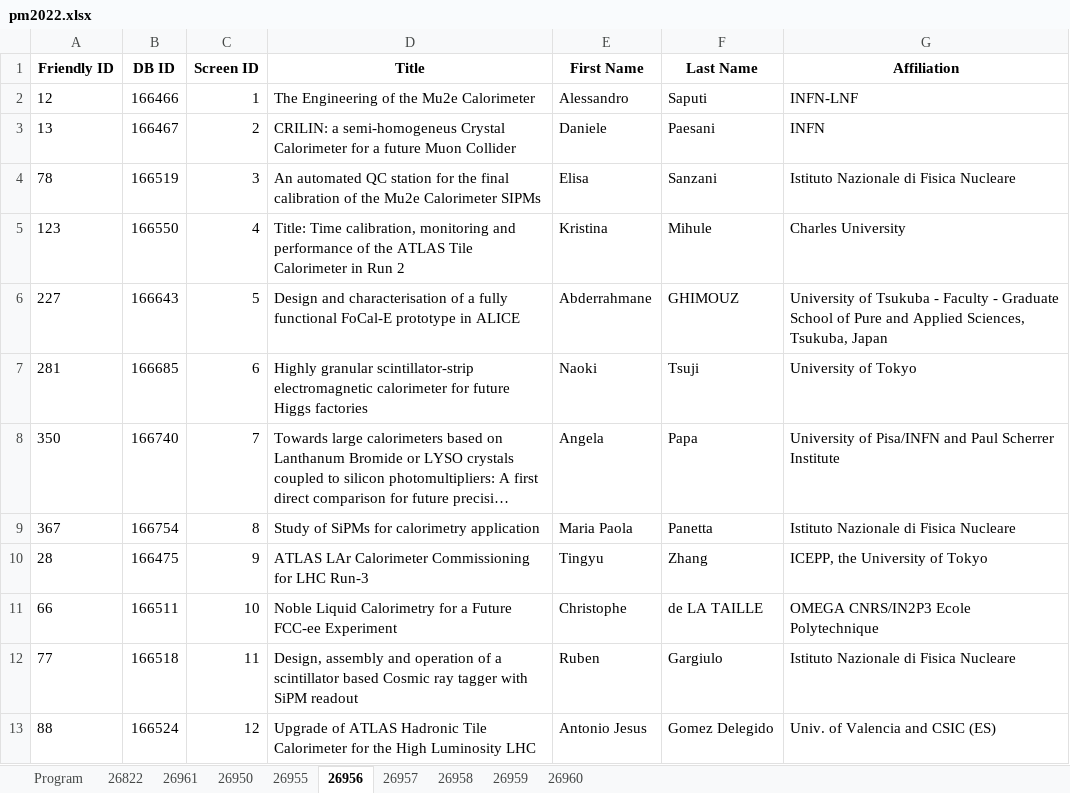
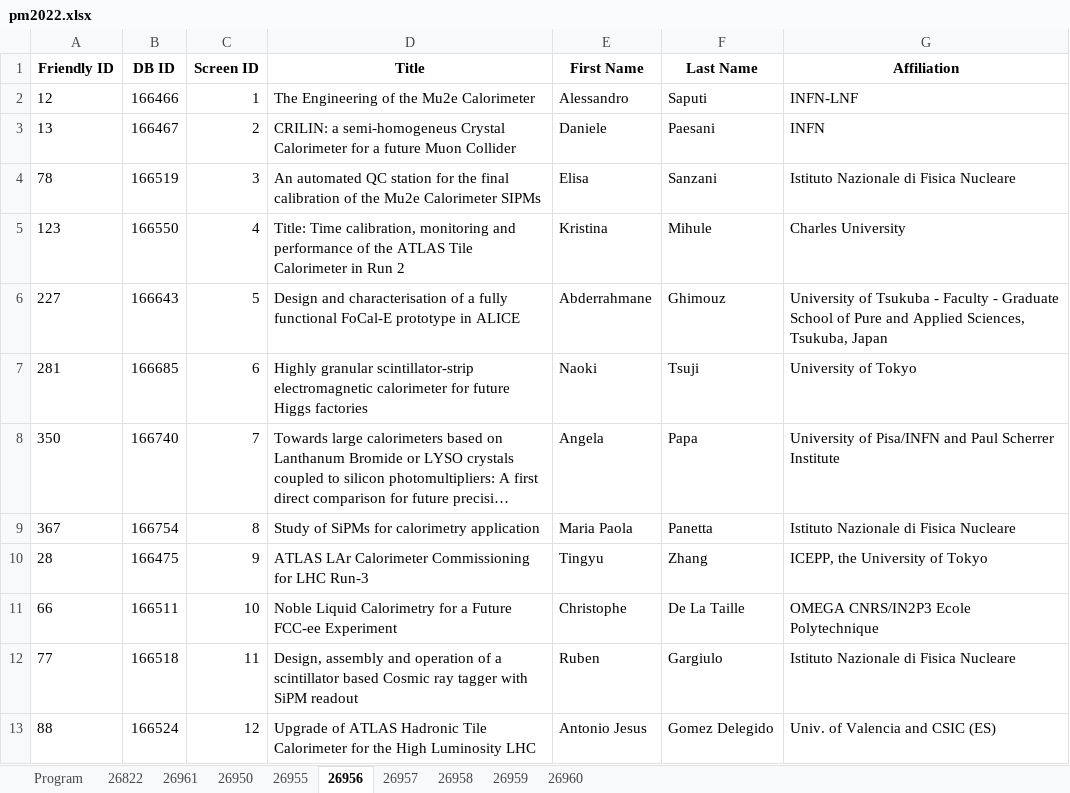
Before and after one commit to lucabaldini/pisameet, an Excel workbook: pm2022/pm2022.xlsx, sheet 26956, drawn as a sheet; only a part is shown; long unchanged cells end in …; values as stored, in another font and other column widths than the file's, no borders; the diff names each change by its address in the sheet, - before the commit and + after, or states it on an @@ line.

```diff
--- a/pm2022/pm2022.xlsx (sheet 26956)
+++ b/pm2022/pm2022.xlsx (sheet 26956)
-F6 (Last Name): GHIMOUZ
+F6 (Last Name): Ghimouz
-F11 (Last Name): de LA TAILLE
+F11 (Last Name): De La Taille
```
Also changed, not shown: sheet 26955, sheet 26960.
